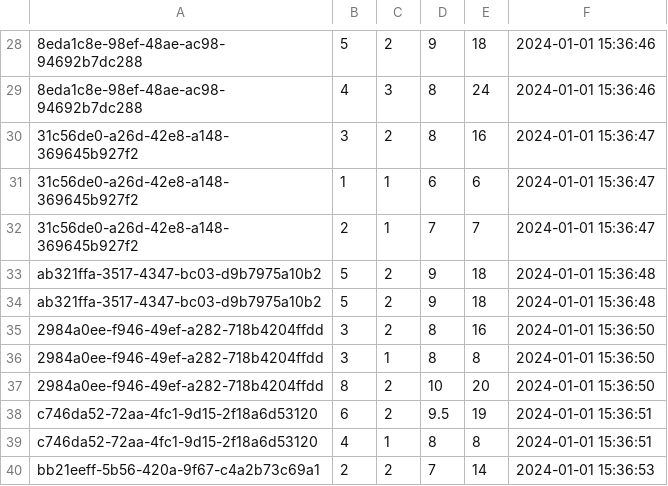
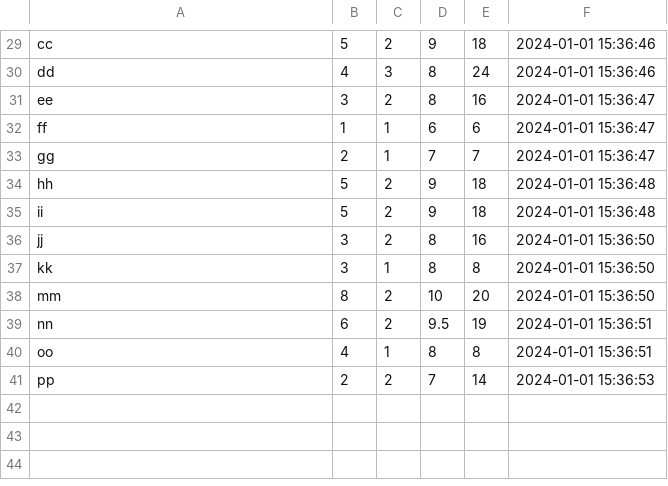
Before and after one commit to franzimbi/TP-distribuidos, a CSV file: csvs_files_juguete/transaction_items/mini_transaction_items_202401.csv, drawn as a sheet; only a part is shown, gaps mark what is left out; addresses are those after the commit; the diff covers the shown part only; the diff names each change by its address in the sheet, - before the commit and + after, or states it on an @@ line.

```diff
--- a/csvs_files_juguete/transaction_items/mini_transaction_items_202401.csv
+++ b/csvs_files_juguete/transaction_items/mini_transaction_items_202401.csv
-A29: 8eda1c8e-98ef-48ae-ac98-94692b7dc288
+A29: cc
-A30: 8eda1c8e-98ef-48ae-ac98-94692b7dc288
+A30: dd
-A31: 31c56de0-a26d-42e8-a148-369645b927f2
+A31: ee
-A32: 31c56de0-a26d-42e8-a148-369645b927f2
+A32: ff
-A33: 31c56de0-a26d-42e8-a148-369645b927f2
+A33: gg
-A34: ab321ffa-3517-4347-bc03-d9b7975a10b2
+A34: hh
-A35: ab321ffa-3517-4347-bc03-d9b7975a10b2
+A35: ii
-A36: 2984a0ee-f946-49ef-a282-718b4204ffdd
+A36: jj
-A37: 2984a0ee-f946-49ef-a282-718b4204ffdd
+A37: kk
-A38: 2984a0ee-f946-49ef-a282-718b4204ffdd
+A38: mm
-A39: c746da52-72aa-4fc1-9d15-2f18a6d53120
+A39: nn
-A40: c746da52-72aa-4fc1-9d15-2f18a6d53120
+A40: oo
-A41: bb21eeff-5b56-420a-9f67-c4a2b73c69a1
+A41: pp
```
Also changed, not shown: 1 added row and 27 edited cells elsewhere in this file, csvs_files_juguete/transaction_items/mini_transaction_items_202501.csv, csvs_files_juguete/users/mini_users_202401.csv, 1 other file.
